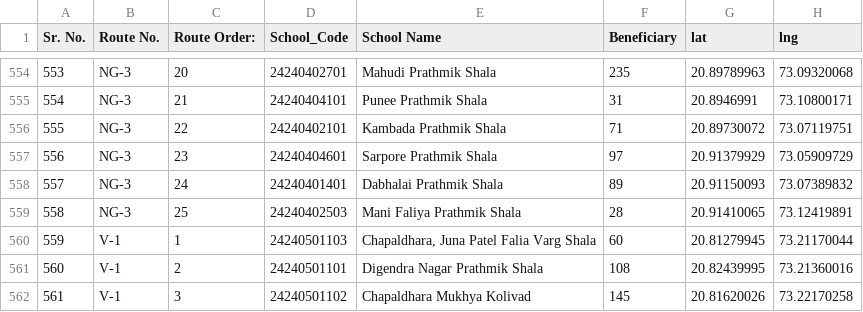
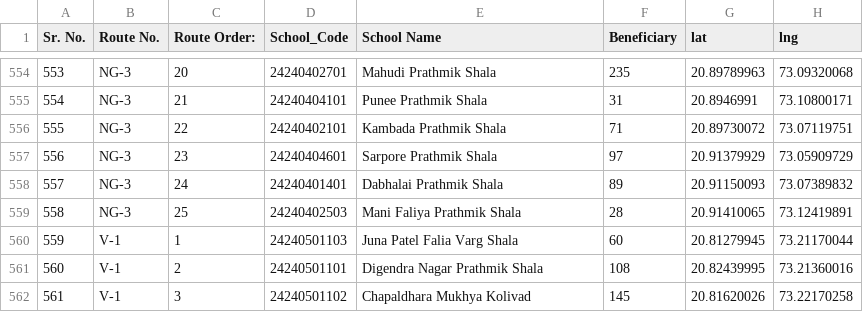
Before and after one commit to shubham1172/viteach-project, a CSV file: school.csv, drawn as a sheet; only a part is shown, gaps mark what is left out.

```diff
--- a/school.csv
+++ b/school.csv
@@ -559,3 +559,3 @@ Sr. No.,Route No.,Route Order:,School_Code,School Name,Beneficiary,lat,lng
 558,NG-3,25,24240402503,Mani Faliya Prathmik Shala,28,20.91410065,73.12419891
-559,V-1,1,24240501103,"Chapaldhara, Juna Patel Falia Varg Shala ",60,20.81279945,73.21170044
+559,V-1,1,24240501103,Juna Patel Falia Varg Shala,60,20.81279945,73.21170044
 560,V-1,2,24240501101,Digendra Nagar Prathmik Shala ,108,20.82439995,73.21360016
```
Also changed, not shown: 8 other files.
